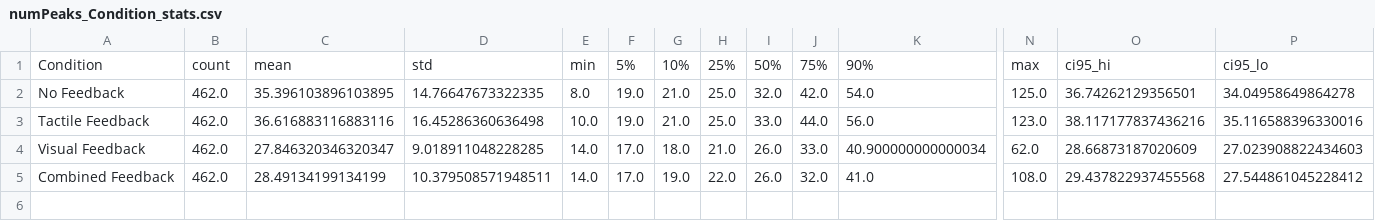
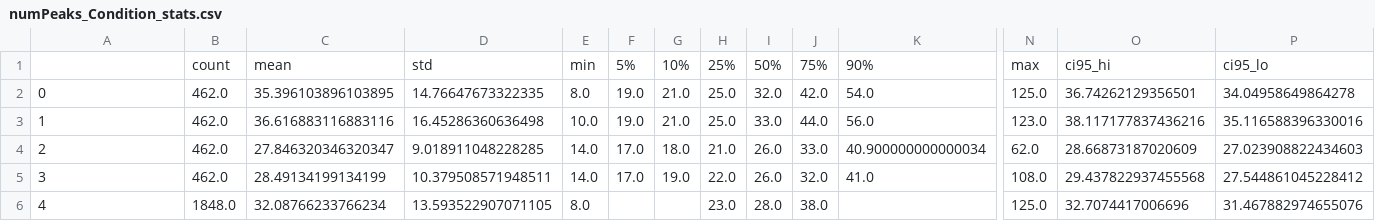
Before and after one commit to visualengineers/reflex-muc-2023, a CSV file: export/data/numPeaks_Condition_stats.csv, drawn as a sheet; only a part is shown, gaps mark what is left out; rows hold the shown columns only; the diff names each change by its address in the sheet, - before the commit and + after, or states it on an @@ line.

```diff
--- a/export/data/numPeaks_Condition_stats.csv
+++ b/export/data/numPeaks_Condition_stats.csv
-A1: Condition
+A1: (empty)
-A2: No Feedback
+A2: 0
-A3: Tactile Feedback
+A3: 1
-A4: Visual Feedback
+A4: 2
-A5: Combined Feedback
+A5: 3
+row 6: 4 | 1848.0 | 32.08766233766234 | 13.593522907071105 | 8.0 |  |  | 23.0 | 28.0 | 38.0 |  | 125.0 | 32.7074417006696 | 31.467882974655076
```
Also changed, not shown: export/data/duration_cleaned_stats.csv, export/data/duration_stats.csv, 48 other files.
